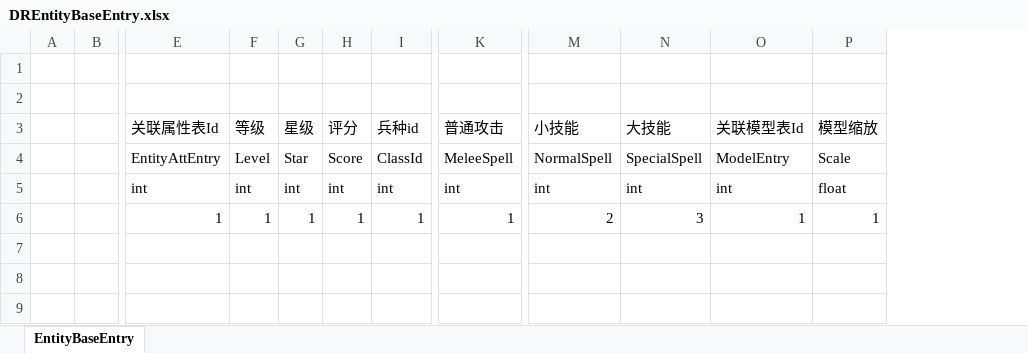
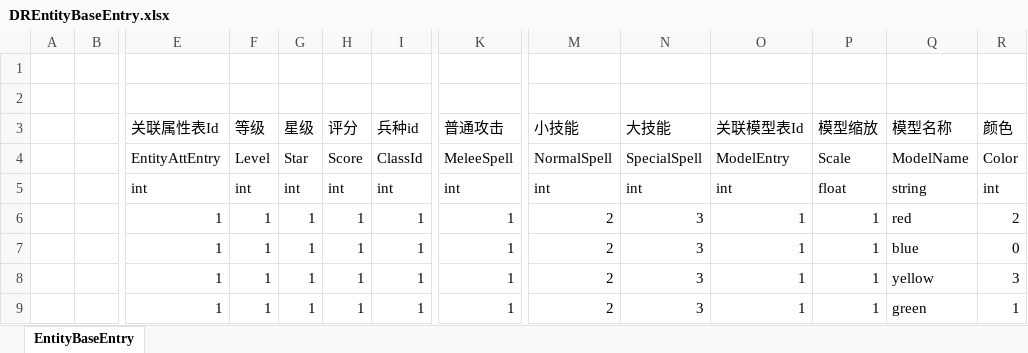
Before and after one commit to lldoit/ET, an Excel workbook: Packages/cn.etetet.excel/Excel/DREntityBaseEntry.xlsx, sheet EntityBaseEntry, drawn as a sheet; only a part is shown, gaps mark what is left out; values as stored, in another font and other column widths than the file's, no borders; rows hold the shown columns only; the diff names each change by its address in the sheet, - before the commit and + after, or states it on an @@ line.

```diff
--- a/Packages/cn.etetet.excel/Excel/DREntityBaseEntry.xlsx (sheet EntityBaseEntry)
+++ b/Packages/cn.etetet.excel/Excel/DREntityBaseEntry.xlsx (sheet EntityBaseEntry)
+column Q (模型名称), rows 4-6: ModelName | string | red
+column R (颜色), rows 4-6: Color | int | 2
+row 7:  |  | 1 | 1 | 1 | 1 | 1 | 1 | 2 | 3 | 1 | 1 | blue | 0
+row 8:  |  | 1 | 1 | 1 | 1 | 1 | 1 | 2 | 3 | 1 | 1 | yellow | 3
+row 9:  |  | 1 | 1 | 1 | 1 | 1 | 1 | 2 | 3 | 1 | 1 | green | 1
```
Also changed, not shown: 39 other files.
